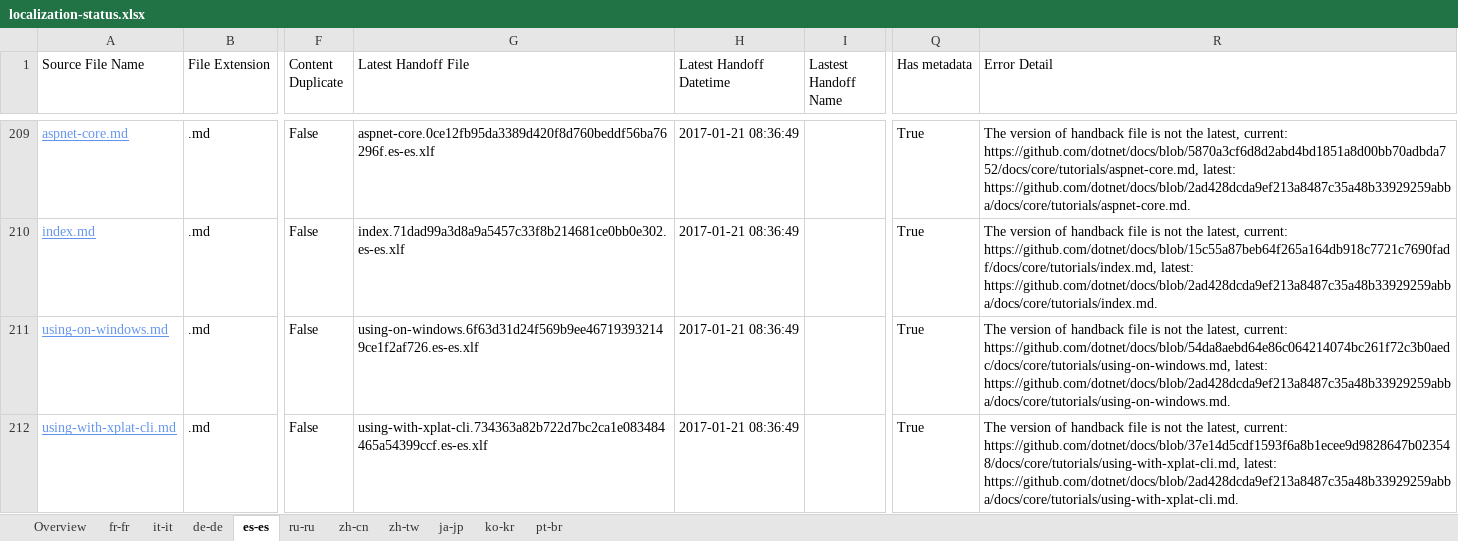
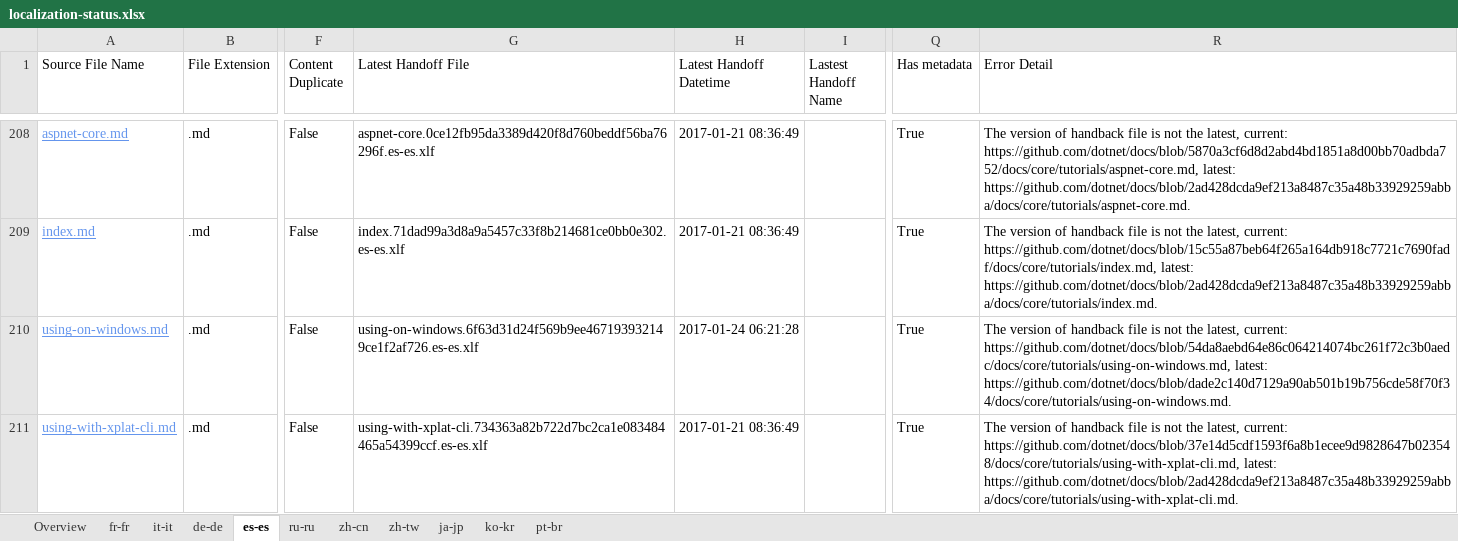
Before and after one commit to openpublishoperation/docs.handback, an Excel workbook: ol-handback/dotnet/docs/master/localization-status.xlsx, sheet es-es, drawn as a sheet; only a part is shown, gaps mark what is left out; values as stored, in another font and other column widths than the file's, no borders; table styles not drawn; addresses are those after the commit; the diff covers the shown part only; the diff names each change by its address in the sheet, - before the commit and + after, or states it on an @@ line.

Commit message:
Generate Report for Handoff

```diff
--- a/ol-handback/dotnet/docs/master/localization-status.xlsx (sheet es-es)
+++ b/ol-handback/dotnet/docs/master/localization-status.xlsx (sheet es-es)
-H210 (Latest Handoff Datetime): 2017-01-21 08:36:49
+H210 (Latest Handoff Datetime): 2017-01-24 06:21:28
-R210 (Error Detail): …https://github.com/dotnet/docs/blob/54da8aebd64e86c064214074bc261f72c3b0aedc/docs/core/tutorials/using-on-windows.md, latest: https://github.com/dotnet/docs/blob/2ad428dcda9ef213a8487c35a48b33929259abba/docs/core/tutorials/using-on-windows.md.
+R210 (Error Detail): …https://github.com/dotnet/docs/blob/54da8aebd64e86c064214074bc261f72c3b0aedc/docs/core/tutorials/using-on-windows.md, latest: https://github.com/dotnet/docs/blob/dade2c140d7129a90ab501b19b756cde58f70f34/docs/core/tutorials/using-on-windows.md.
```
Also changed, not shown: 2 added rows, 2 removed rows and 2 edited cells elsewhere in this sheet, sheet de-de, sheet ru-ru, sheet zh-cn, sheet ko-kr, sheet fr-fr, sheet it-it, 4 more sheets.
